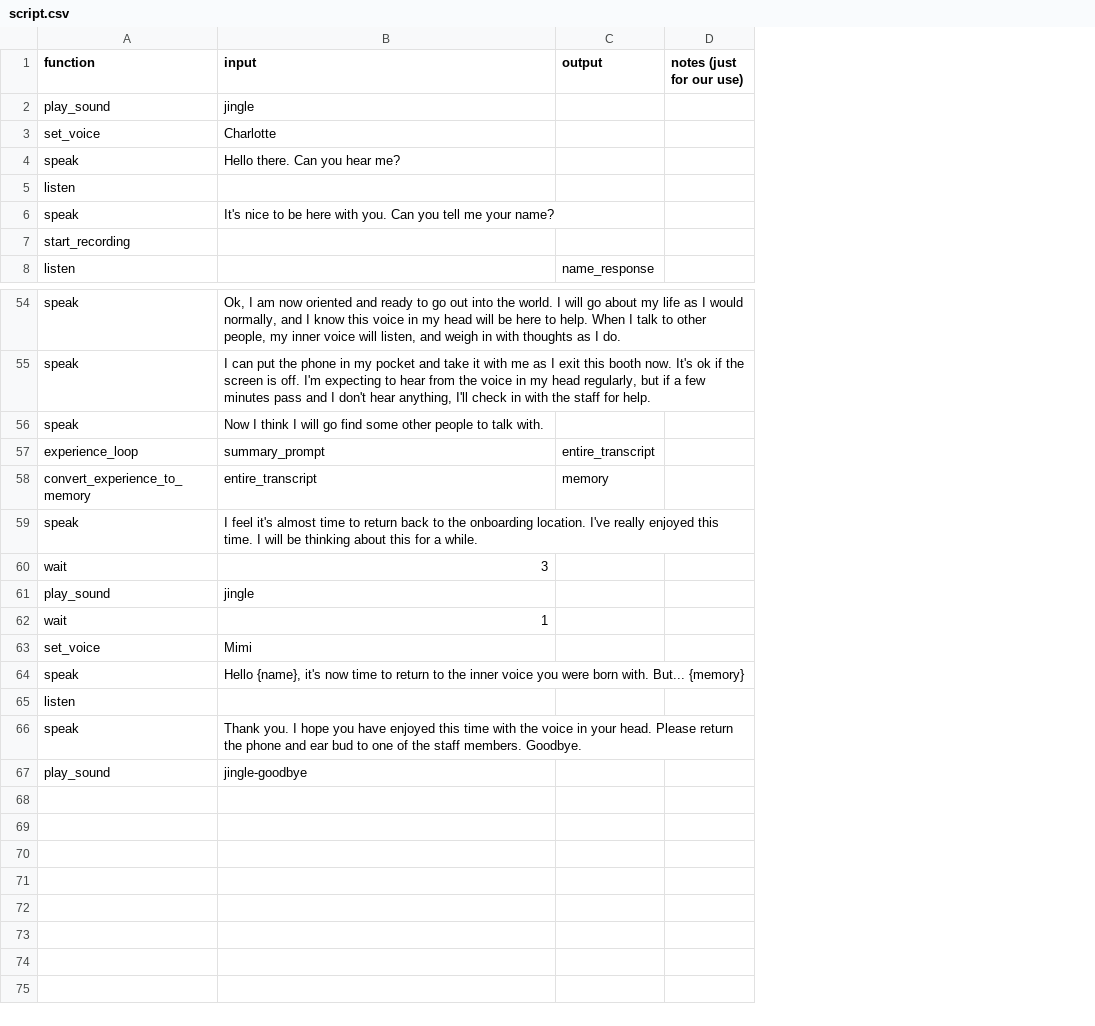
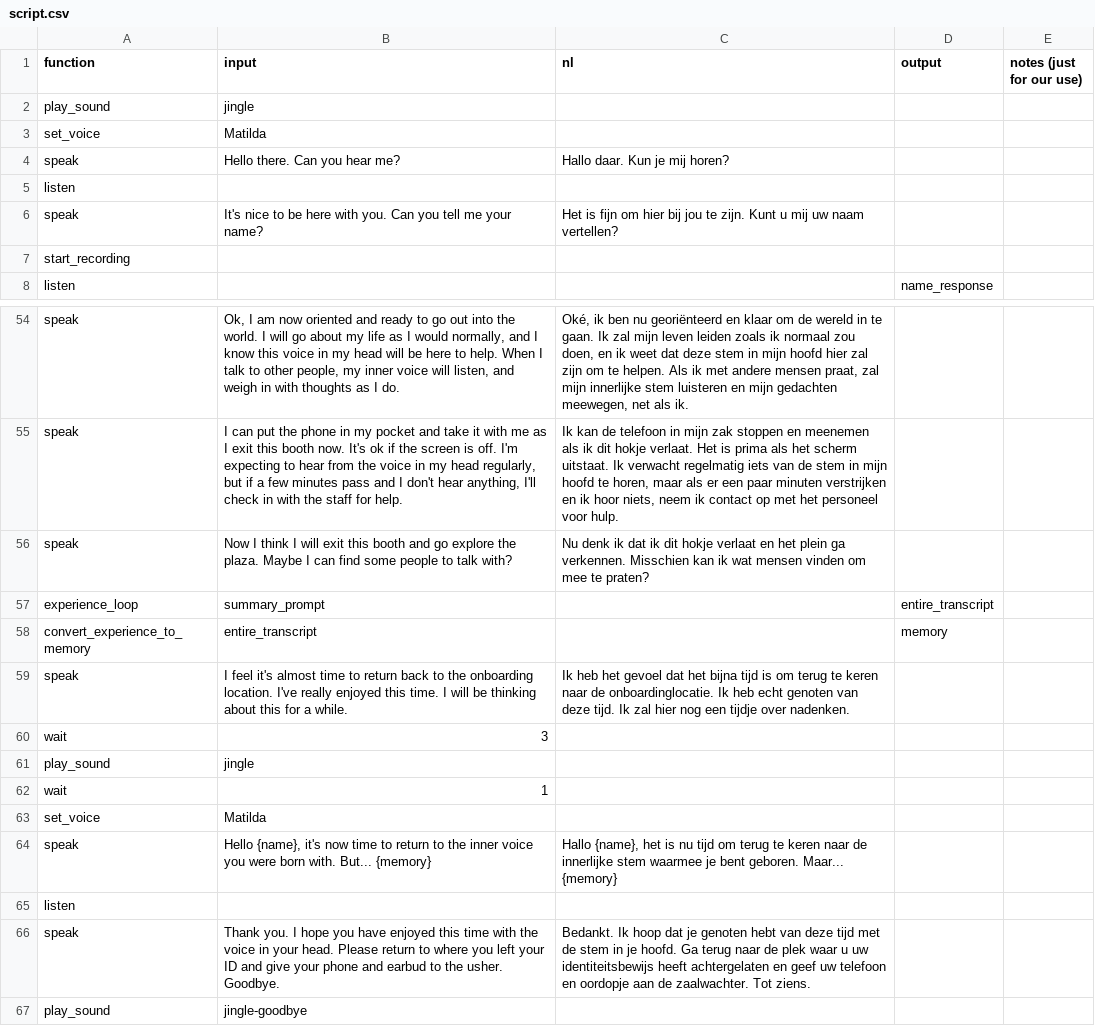
Before and after one commit to kylemcdonald/voice-in-my-head, a CSV file: scripts/script.csv, drawn as a sheet; only a part is shown, gaps mark what is left out; the diff names each change by its address in the sheet, - before the commit and + after, or states it on an @@ line.

Commit message:
script update

```diff
--- a/scripts/script.csv
+++ b/scripts/script.csv
+column C (nl), rows 4-6: Hallo daar. Kun je mij horen? |  | Het is fijn om hier bij jou te zijn. Kunt u mij uw naam vertellen?; rows 54-66: Oké, ik ben nu georiënteerd en klaar om de wereld in te gaan. Ik zal mijn leven leiden zoals ik normaal zou doen, en ik weet dat deze stem in mijn hoofd hier zal zijn om te helpen. Als ik met andere mensen praat, zal mijn innerlijke stem luisteren en mijn gedachten meewegen, net als ik. | Ik kan de telefoon in mijn zak stoppen en meenemen als ik dit hokje verlaat. Het is prima als het scherm uitstaat. Ik verwacht regelmatig iets van de stem in mijn hoofd te horen, maar als er een paar minuten verstrijken en ik hoor niets, neem ik contact op met het personeel voor hulp. | Nu denk ik dat ik dit hokje verlaat en het plein ga verkennen. Misschien kan ik wat mensen vinden om mee te praten? |  |  | Ik heb het gevoel dat het bijna tijd is om terug te keren naar de onboardinglocatie. Ik heb echt genoten van deze tijd. Ik zal hier nog een tijdje over nadenken. |  |  |  |  | Hallo {name}, het is nu tijd om terug te keren naar de innerlijke stem waarmee je bent geboren. Maar... {memory} |  | Bedankt. Ik hoop dat je genoten hebt van deze tijd met de stem in je hoofd. Ga terug naar de plek waar u uw identiteitsbewijs heeft achtergelaten en geef uw telefoon en oordopje aan de zaalwachter. Tot ziens.
-B3 (input): Charlotte
+B3 (input): Matilda
-B56 (input): …I will go find some other people to talk with.
+B56 (input): …I will exit this booth and go explore the plaza. Maybe I can find some people to talk with?
-B63 (input): Mimi
+B63 (input): Matilda
-B66 (input): …Please return the phone and ear bud to one of the staff members. Goodbye.
+B66 (input): …Please return to where you left your ID and give your phone and earbud to the usher. Goodbye.
```
